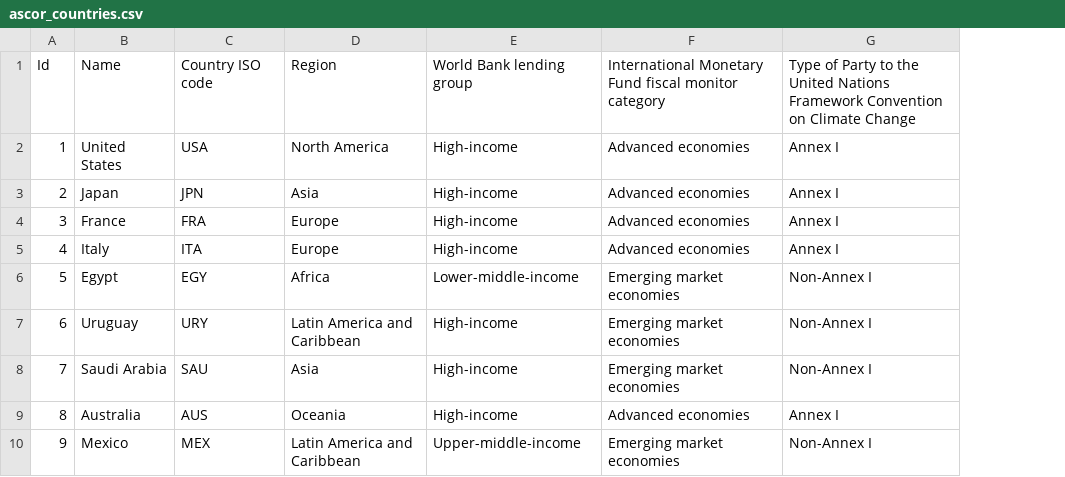
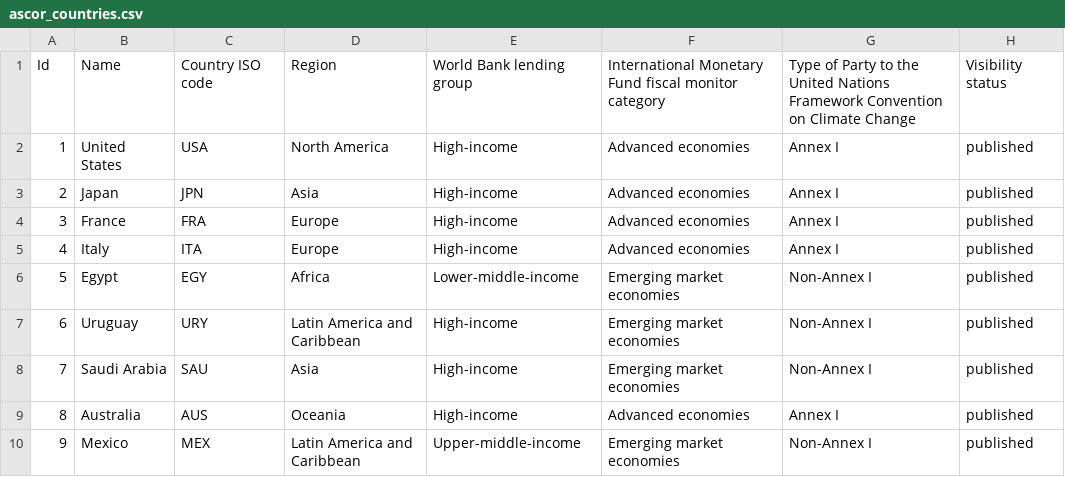
Before and after one commit to Vizzuality/laws_and_pathways, a CSV file: db/seeds/tpi/ascor_countries.csv, drawn as a sheet; only a part is shown; the diff names each change by its address in the sheet, - before the commit and + after, or states it on an @@ line.

Commit message:
feat: Adding visibility status to ASCOR countries

```diff
--- a/db/seeds/tpi/ascor_countries.csv
+++ b/db/seeds/tpi/ascor_countries.csv
+column H, rows 1-10: Visibility status | published | published | published | published | published | published | published | published | published
```
Also changed, not shown: 23 other files.
